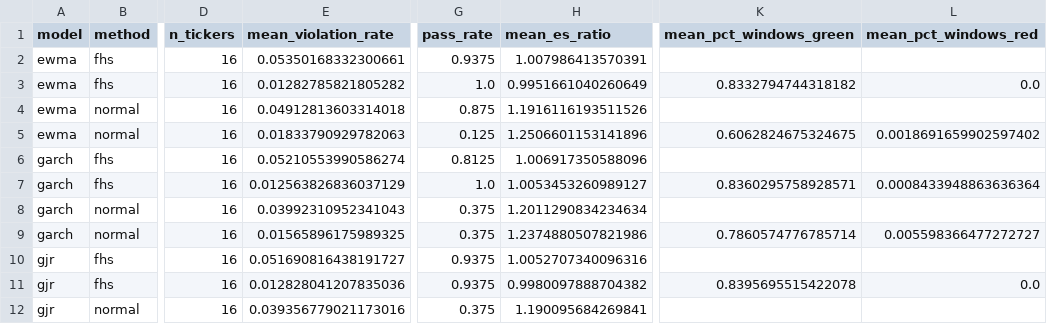
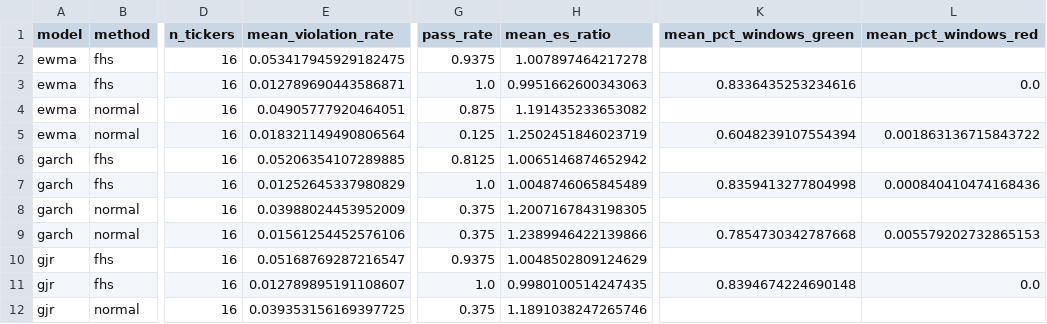
Before and after one commit to tarubee19/vol-var-india, a CSV file: results/var_summary.csv, drawn as a sheet; only a part is shown, gaps mark what is left out; the diff covers the shown part only; the diff names each change by its address in the sheet, - before the commit and + after, or states it on an @@ line.

```diff
--- a/results/var_summary.csv
+++ b/results/var_summary.csv
-E2 (mean_violation_rate): 0.05350168332300661
+E2 (mean_violation_rate): 0.053417945929182475
-H2 (mean_es_ratio): 1.007986413570391
+H2 (mean_es_ratio): 1.007897464217278
-E3 (mean_violation_rate): 0.01282785821805282
+E3 (mean_violation_rate): 0.012789690443586871
-H3 (mean_es_ratio): 0.9951661040260649
+H3 (mean_es_ratio): 0.9951662600343063
-K3 (mean_pct_windows_green): 0.8332794744318182
+K3 (mean_pct_windows_green): 0.8336435253234616
-E4 (mean_violation_rate): 0.04912813603314018
+E4 (mean_violation_rate): 0.04905777920464051
-H4 (mean_es_ratio): 1.1916116193511526
+H4 (mean_es_ratio): 1.191435233653082
-E5 (mean_violation_rate): 0.01833790929782063
+E5 (mean_violation_rate): 0.018321149490806564
-H5 (mean_es_ratio): 1.2506601153141896
+H5 (mean_es_ratio): 1.2502451846023719
-K5 (mean_pct_windows_green): 0.6062824675324675
+K5 (mean_pct_windows_green): 0.6048239107554394
-L5 (mean_pct_windows_red): 0.0018691659902597402
+L5 (mean_pct_windows_red): 0.001863136715843722
-E6 (mean_violation_rate): 0.05210553990586274
+E6 (mean_violation_rate): 0.05206354107289885
-H6 (mean_es_ratio): 1.006917350588096
+H6 (mean_es_ratio): 1.0065146874652942
-E7 (mean_violation_rate): 0.012563826836037129
+E7 (mean_violation_rate): 0.01252645337980829
-H7 (mean_es_ratio): 1.0053453260989127
+H7 (mean_es_ratio): 1.0048746065845489
-K7 (mean_pct_windows_green): 0.8360295758928571
+K7 (mean_pct_windows_green): 0.8359413277804998
-L7 (mean_pct_windows_red): 0.0008433948863636364
+L7 (mean_pct_windows_red): 0.000840410474168436
-E8 (mean_violation_rate): 0.03992310952341043
+E8 (mean_violation_rate): 0.03988024453952009
-H8 (mean_es_ratio): 1.2011290834234634
+H8 (mean_es_ratio): 1.2007167843198305
-E9 (mean_violation_rate): 0.01565896175989325
+E9 (mean_violation_rate): 0.01561254452576106
-H9 (mean_es_ratio): 1.2374880507821986
+H9 (mean_es_ratio): 1.2389946422139866
-K9 (mean_pct_windows_green): 0.7860574776785714
+K9 (mean_pct_windows_green): 0.7854730342787668
-L9 (mean_pct_windows_red): 0.005598366477272727
+L9 (mean_pct_windows_red): 0.005579202732865153
-E10 (mean_violation_rate): 0.051690816438191727
+E10 (mean_violation_rate): 0.05168769287216547
-H10 (mean_es_ratio): 1.0052707340096316
+H10 (mean_es_ratio): 1.0048502809124629
-E11 (mean_violation_rate): 0.012828041207835036
+E11 (mean_violation_rate): 0.012789895191108607
-G11 (pass_rate): 0.9375
+G11 (pass_rate): 1.0
-H11 (mean_es_ratio): 0.9980097888704382
+H11 (mean_es_ratio): 0.9980100514247435
-K11 (mean_pct_windows_green): 0.8395695515422078
+K11 (mean_pct_windows_green): 0.8394674224690148
-E12 (mean_violation_rate): 0.039356779021173016
+E12 (mean_violation_rate): 0.039353156169397725
-H12 (mean_es_ratio): 1.190095684269841
+H12 (mean_es_ratio): 1.1891038247265746
```
Also changed, not shown: 49 edited cells elsewhere in this file, results/dm_tests.csv, results/loss_by_year.csv, 23 other files.
